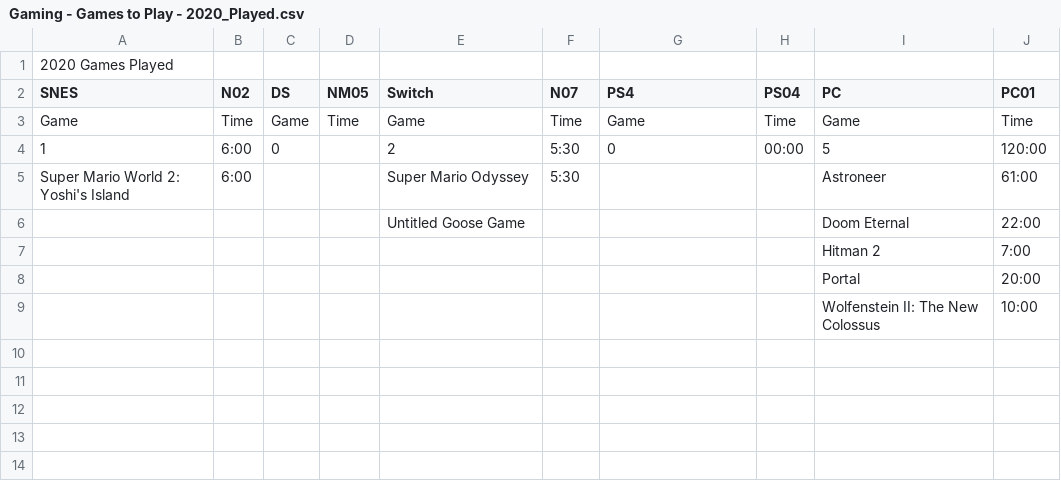
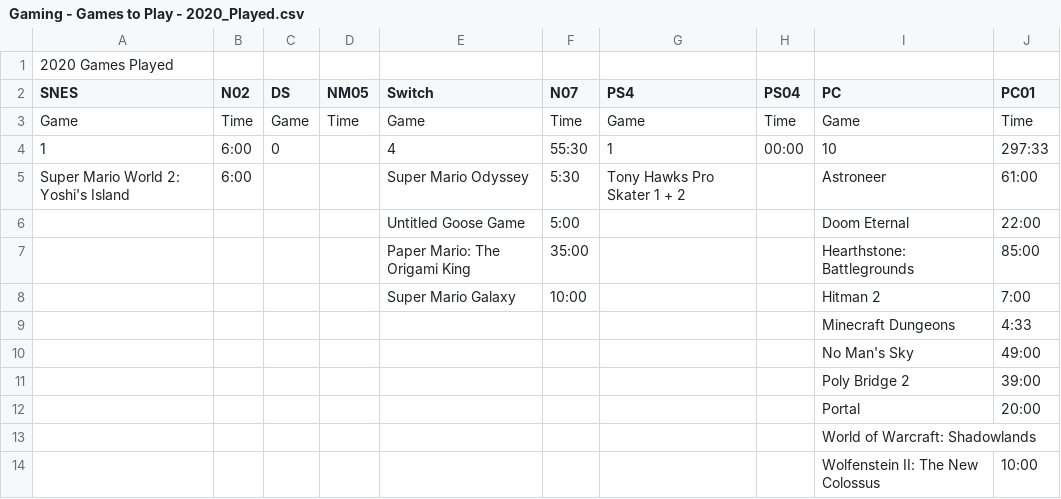
Before and after one commit to craigwfox/games-list, a CSV file: public/csv/Gaming - Games to Play - 2020_Played.csv, drawn as a sheet.

```diff
--- a/public/csv/Gaming - Games to Play - 2020_Played.csv
+++ b/public/csv/Gaming - Games to Play - 2020_Played.csv
@@ -3,7 +3,12 @@ SNES,N02,DS,NM05,Switch,N07,PS4,PS04,PC,PC01
 Game ,Time,Game ,Time,Game ,Time,Game,Time,Game,Time
-1,6:00,0,,2,5:30,0,00:00,5,120:00
-Super Mario World 2: Yoshi's Island,6:00,,,Super Mario Odyssey,5:30,,,Astroneer,61:00
-,,,,Untitled Goose Game,,,,Doom Eternal,22:00
-,,,,,,,,Hitman 2,7:00
+1,6:00,0,,4,55:30,1,00:00,10,297:33
+Super Mario World 2: Yoshi's Island,6:00,,,Super Mario Odyssey,5:30,Tony Hawks Pro Skater 1 + 2,,Astroneer,61:00
+,,,,Untitled Goose Game,5:00,,,Doom Eternal,22:00
+,,,,Paper Mario: The Origami King,35:00,,,Hearthstone: Battlegrounds,85:00
+,,,,Super Mario Galaxy,10:00,,,Hitman 2,7:00
+,,,,,,,,Minecraft Dungeons,4:33
+,,,,,,,,No Man's Sky,49:00
+,,,,,,,,Poly Bridge 2,39:00
 ,,,,,,,,Portal,20:00
+,,,,,,,,World of Warcraft: Shadowlands,
 ,,,,,,,,Wolfenstein II: The New Colossus,10:00
```
Also changed, not shown: 2 other files.
